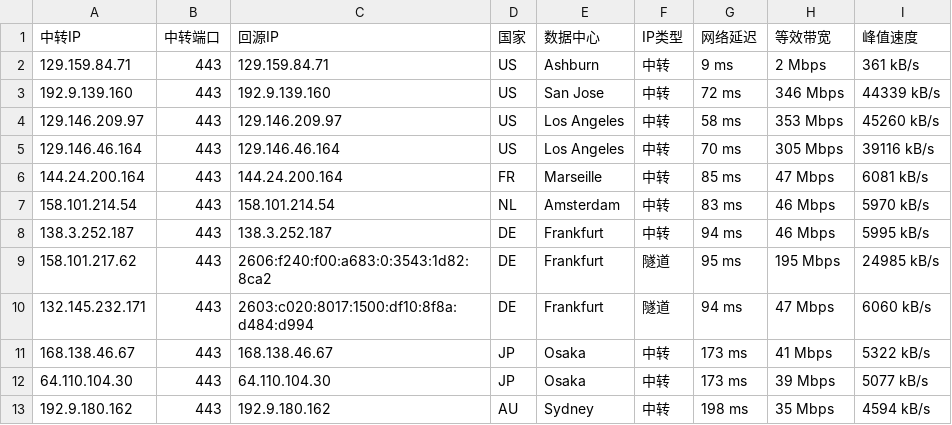
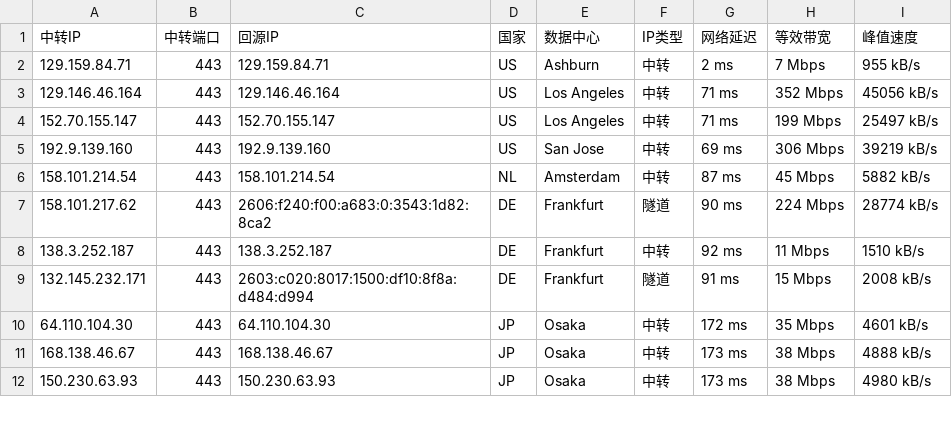
Before and after one commit to 520mmxx/CF-PROXYIP, a CSV file: latest.csv, drawn as a sheet; only a part is shown; the diff covers the shown part only.

```diff
--- a/latest.csv
+++ b/latest.csv
@@ -1,13 +1,12 @@
 中转IP,中转端口,回源IP,国家,数据中心,IP类型,网络延迟,等效带宽,峰值速度
-129.159.84.71,443,129.159.84.71,US,Ashburn,中转,9 ms,2 Mbps,361 kB/s
-192.9.139.160,443,192.9.139.160,US,San Jose,中转,72 ms,346 Mbps,44339 kB/s
-129.146.209.97,443,129.146.209.97,US,Los Angeles,中转,58 ms,353 Mbps,45260 kB/s
-129.146.46.164,443,129.146.46.164,US,Los Angeles,中转,70 ms,305 Mbps,39116 kB/s
-144.24.200.164,443,144.24.200.164,FR,Marseille,中转,85 ms,47 Mbps,6081 kB/s
-158.101.214.54,443,158.101.214.54,NL,Amsterdam,中转,83 ms,46 Mbps,5970 kB/s
-138.3.252.187,443,138.3.252.187,DE,Frankfurt,中转,94 ms,46 Mbps,5995 kB/s
-158.101.217.62,443,2606:f240:f00:a683:0:3543:1d82:8ca2,DE,Frankfurt,隧道,95 ms,195 Mbps,24985 kB/s
-132.145.232.171,443,2603:c020:8017:1500:df10:8f8a:d484:d994,DE,Frankfurt,隧道,94 ms,47 Mbps,6060 kB/s
-168.138.46.67,443,168.138.46.67,JP,Osaka,中转,173 ms,41 Mbps,5322 kB/s
-64.110.104.30,443,64.110.104.30,JP,Osaka,中转,173 ms,39 Mbps,5077 kB/s
-192.9.180.162,443,192.9.180.162,AU,Sydney,中转,198 ms,35 Mbps,4594 kB/s
+129.159.84.71,443,129.159.84.71,US,Ashburn,中转,2 ms,7 Mbps,955 kB/s
+129.146.46.164,443,129.146.46.164,US,Los Angeles,中转,71 ms,352 Mbps,45056 kB/s
+152.70.155.147,443,152.70.155.147,US,Los Angeles,中转,71 ms,199 Mbps,25497 kB/s
+192.9.139.160,443,192.9.139.160,US,San Jose,中转,69 ms,306 Mbps,39219 kB/s
+158.101.214.54,443,158.101.214.54,NL,Amsterdam,中转,87 ms,45 Mbps,5882 kB/s
+158.101.217.62,443,2606:f240:f00:a683:0:3543:1d82:8ca2,DE,Frankfurt,隧道,90 ms,224 Mbps,28774 kB/s
+138.3.252.187,443,138.3.252.187,DE,Frankfurt,中转,92 ms,11 Mbps,1510 kB/s
+132.145.232.171,443,2603:c020:8017:1500:df10:8f8a:d484:d994,DE,Frankfurt,隧道,91 ms,15 Mbps,2008 kB/s
+64.110.104.30,443,64.110.104.30,JP,Osaka,中转,172 ms,35 Mbps,4601 kB/s
+168.138.46.67,443,168.138.46.67,JP,Osaka,中转,173 ms,38 Mbps,4888 kB/s
+150.230.63.93,443,150.230.63.93,JP,Osaka,中转,173 ms,38 Mbps,4980 kB/s
```
Also changed, not shown: 1 added row, 2 removed rows and 9 edited cells elsewhere in this file.
